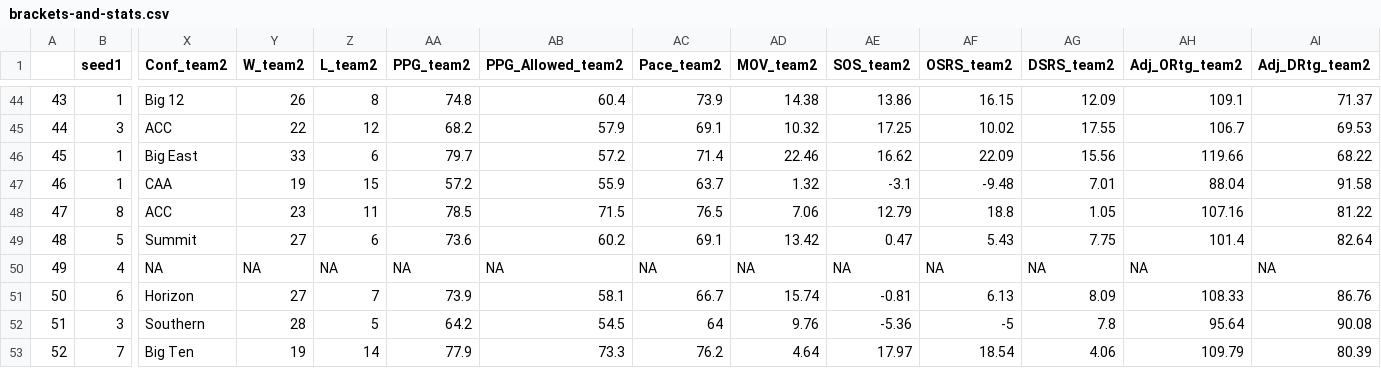
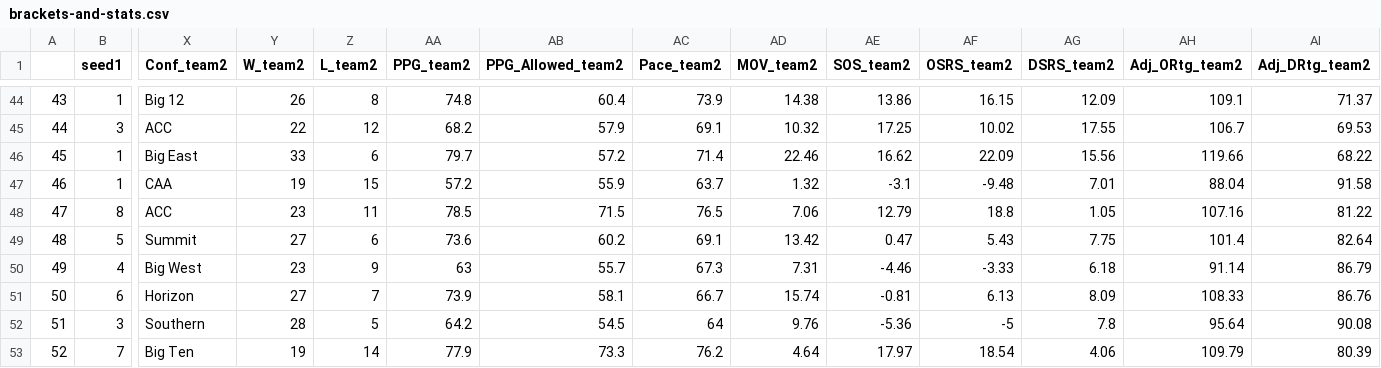
Before and after one commit to krisawilson/MarchMadness, a CSV file: data/brackets-and-stats.csv, drawn as a sheet; only a part is shown, gaps mark what is left out; the diff names each change by its address in the sheet, - before the commit and + after, or states it on an @@ line.

```diff
--- a/data/brackets-and-stats.csv
+++ b/data/brackets-and-stats.csv
-X50 (Conf_team2): NA
+X50 (Conf_team2): Big West
-Y50 (W_team2): NA
+Y50 (W_team2): 23
-Z50 (L_team2): NA
+Z50 (L_team2): 9
-AA50 (PPG_team2): NA
+AA50 (PPG_team2): 63
-AB50 (PPG_Allowed_team2): NA
+AB50 (PPG_Allowed_team2): 55.7
-AC50 (Pace_team2): NA
+AC50 (Pace_team2): 67.3
-AD50 (MOV_team2): NA
+AD50 (MOV_team2): 7.31
-AE50 (SOS_team2): NA
+AE50 (SOS_team2): -4.46
-AF50 (OSRS_team2): NA
+AF50 (OSRS_team2): -3.33
-AG50 (DSRS_team2): NA
+AG50 (DSRS_team2): 6.18
-AH50 (Adj_ORtg_team2): NA
+AH50 (Adj_ORtg_team2): 91.14
-AI50 (Adj_DRtg_team2): NA
+AI50 (Adj_DRtg_team2): 86.79
```
Also changed, not shown: data/team-data.csv, 3 other files.
